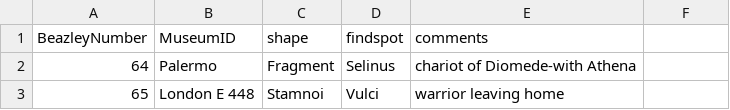
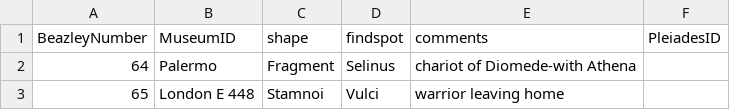
Before and after one commit to ajsaun19/Phase1, a CSV file: vases-template.csv, drawn as a sheet; only a part is shown.

Commit message:
Update vases-template.csv

```diff
--- a/vases-template.csv
+++ b/vases-template.csv
@@ -1,2 +1,2 @@
-BeazleyNumber,MuseumID,shape,findspot,comments
+BeazleyNumber,MuseumID,shape,findspot,comments,PleiadesID
 64,Palermo,Fragment,Selinus,chariot of Diomede-with Athena
```
